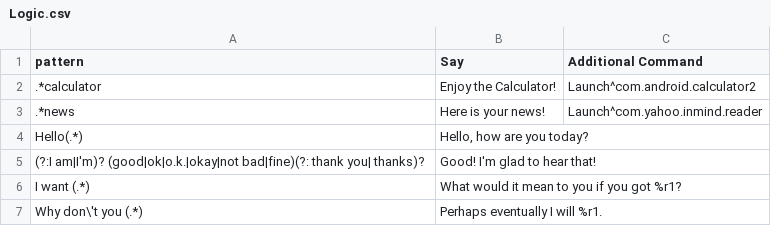
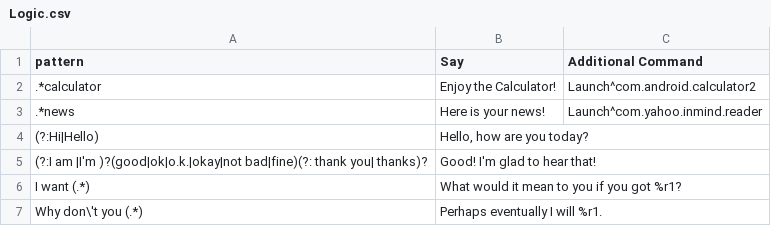
Before and after one commit to inmind-project/Git, a CSV file: Configurations/Logic.csv, drawn as a sheet; only a part is shown.

```diff
--- a/Configurations/Logic.csv
+++ b/Configurations/Logic.csv
@@ -3,4 +3,4 @@ pattern,Say,Additional Command
 .*news,Here is your news!,Launch^com.yahoo.inmind.reader
-Hello(.*),"Hello, how are you today?",
-(?:I am|I'm)? (good|ok|o.k.|okay|not bad|fine)(?: thank you| thanks)?,Good! I'm glad to hear that!,
+(?:Hi|Hello),"Hello, how are you today?",
+(?:I am |I'm )?(good|ok|o.k.|okay|not bad|fine)(?: thank you| thanks)?,Good! I'm glad to hear that!,
 I want (.*),What would it mean to you if you got %r1?,
```
Also changed, not shown: 15 other files.
